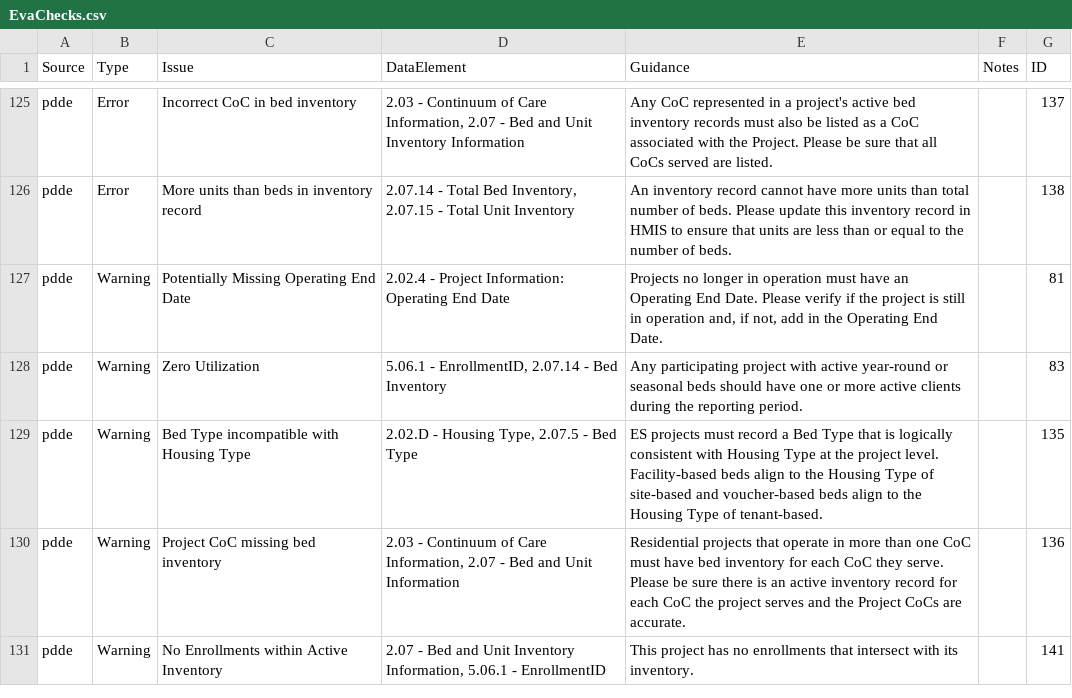
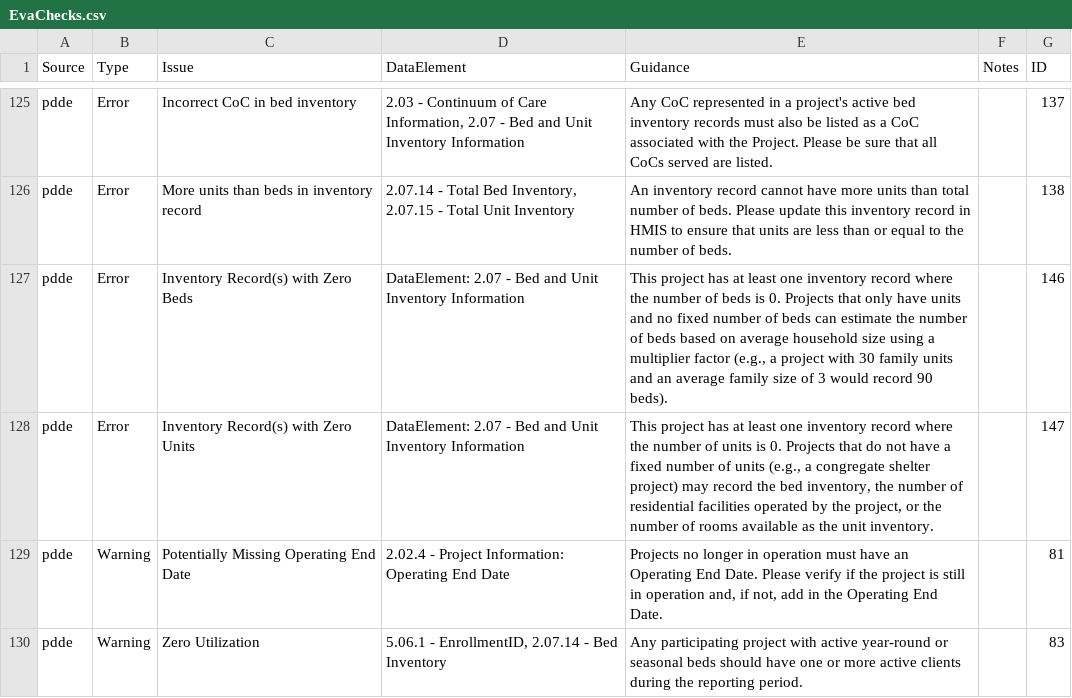
Before and after one commit to abtassociates/eva, a CSV file: public-resources/EvaChecks.csv, drawn as a sheet; only a part is shown, gaps mark what is left out; the shorter side is filled out with more unchanged rows; the diff names each change by its address in the sheet, - before the commit and + after, or states it on an @@ line.

Commit message:
# EvaChecks.csv - add two new checks (146/147) for inventory with no beda and units respectively.
# 06_PDDE_checker.R
## Add new section 'Active Inventory with No Beds/Units'
### 'active_inventory_w_no_beds'
- filter 'activeInventory' to BedInventory ==0
- merge in eva checks & set 'Detail' to an empty string
- get unique rows afterwards to get one row per project
### 'active_inventory_w_no_units'
- filter 'activeInventory' to UnitInventory ==0
- merge in eva checks & set 'Detail' to an empty string
- get unique rows afterwards to get one row per project

## 'Put it all together'
- rowbind new objects 'active_inventory_w_no_beds' and 'active_inventory_w_no_units' into 'pdde_main'

```diff
--- a/public-resources/EvaChecks.csv
+++ b/public-resources/EvaChecks.csv
+row 127: pdde | Error | Inventory Record(s) with Zero Beds | DataElement: 2.07 - Bed and Unit Inventory Information | This project has at least one inventory record where the number of beds is 0. Projects that only have units and no fixed number of beds can estimate the number of beds based on average household size using a multiplier factor (e.g., a project with 30 family units and an average family size of 3 would record 90 beds). |  | 146
+row 128: pdde | Error | Inventory Record(s) with Zero Units | DataElement: 2.07 - Bed and Unit Inventory Information | This project has at least one inventory record where the number of units is 0. Projects that do not have a fixed number of units (e.g., a congregate shelter project) may record the bed inventory, the number of residential facilities operated by the project, or the number of rooms available as the unit inventory. |  | 147
```
Also changed, not shown: 1 other file.
